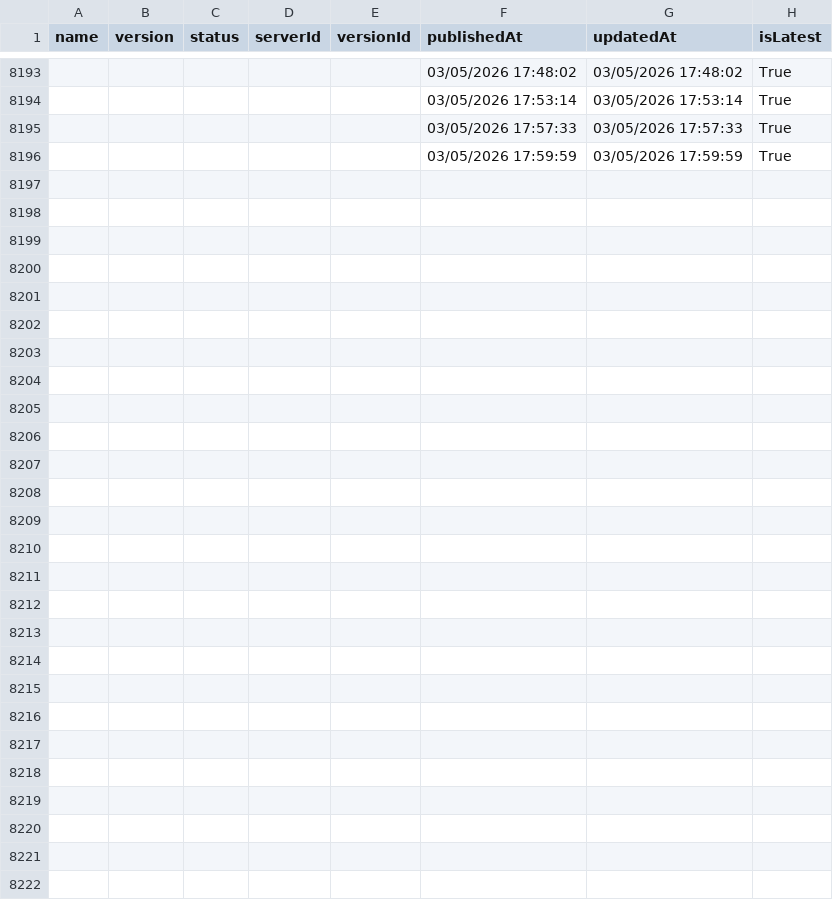
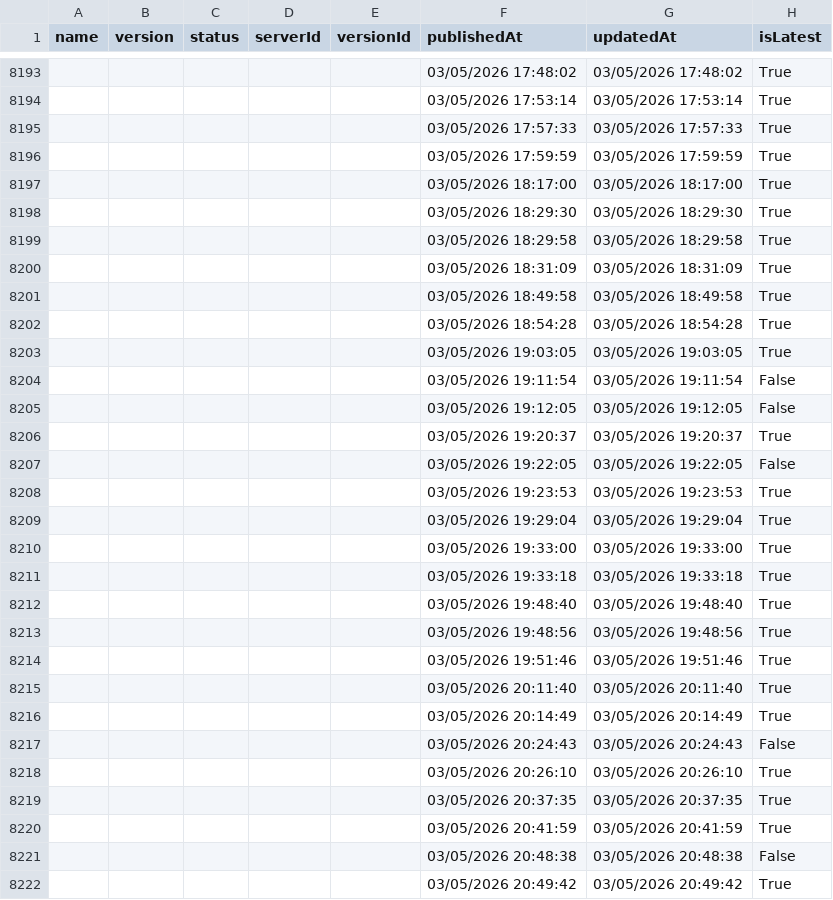
Before and after one commit to joelverhagen/mcp-insights, a CSV file: servers.csv, drawn as a sheet; only a part is shown, gaps mark what is left out; the diff covers the shown part only.

```diff
--- a/servers.csv
+++ b/servers.csv
@@ -8196 +8196,27 @@
 ,,,,,"03/05/2026 17:59:59","03/05/2026 17:59:59","True"
+,,,,,"03/05/2026 18:17:00","03/05/2026 18:17:00","True"
+,,,,,"03/05/2026 18:29:30","03/05/2026 18:29:30","True"
+,,,,,"03/05/2026 18:29:58","03/05/2026 18:29:58","True"
+,,,,,"03/05/2026 18:31:09","03/05/2026 18:31:09","True"
+,,,,,"03/05/2026 18:49:58","03/05/2026 18:49:58","True"
+,,,,,"03/05/2026 18:54:28","03/05/2026 18:54:28","True"
+,,,,,"03/05/2026 19:03:05","03/05/2026 19:03:05","True"
+,,,,,"03/05/2026 19:11:54","03/05/2026 19:11:54","False"
+,,,,,"03/05/2026 19:12:05","03/05/2026 19:12:05","False"
+,,,,,"03/05/2026 19:20:37","03/05/2026 19:20:37","True"
+,,,,,"03/05/2026 19:22:05","03/05/2026 19:22:05","False"
+,,,,,"03/05/2026 19:23:53","03/05/2026 19:23:53","True"
+,,,,,"03/05/2026 19:29:04","03/05/2026 19:29:04","True"
+,,,,,"03/05/2026 19:33:00","03/05/2026 19:33:00","True"
+,,,,,"03/05/2026 19:33:18","03/05/2026 19:33:18","True"
+,,,,,"03/05/2026 19:48:40","03/05/2026 19:48:40","True"
+,,,,,"03/05/2026 19:48:56","03/05/2026 19:48:56","True"
+,,,,,"03/05/2026 19:51:46","03/05/2026 19:51:46","True"
+,,,,,"03/05/2026 20:11:40","03/05/2026 20:11:40","True"
+,,,,,"03/05/2026 20:14:49","03/05/2026 20:14:49","True"
+,,,,,"03/05/2026 20:24:43","03/05/2026 20:24:43","False"
+,,,,,"03/05/2026 20:26:10","03/05/2026 20:26:10","True"
+,,,,,"03/05/2026 20:37:35","03/05/2026 20:37:35","True"
+,,,,,"03/05/2026 20:41:59","03/05/2026 20:41:59","True"
+,,,,,"03/05/2026 20:48:38","03/05/2026 20:48:38","False"
+,,,,,"03/05/2026 20:49:42","03/05/2026 20:49:42","True"
```
Also changed, not shown: 12 edited cells elsewhere in this file, 3 other files.
